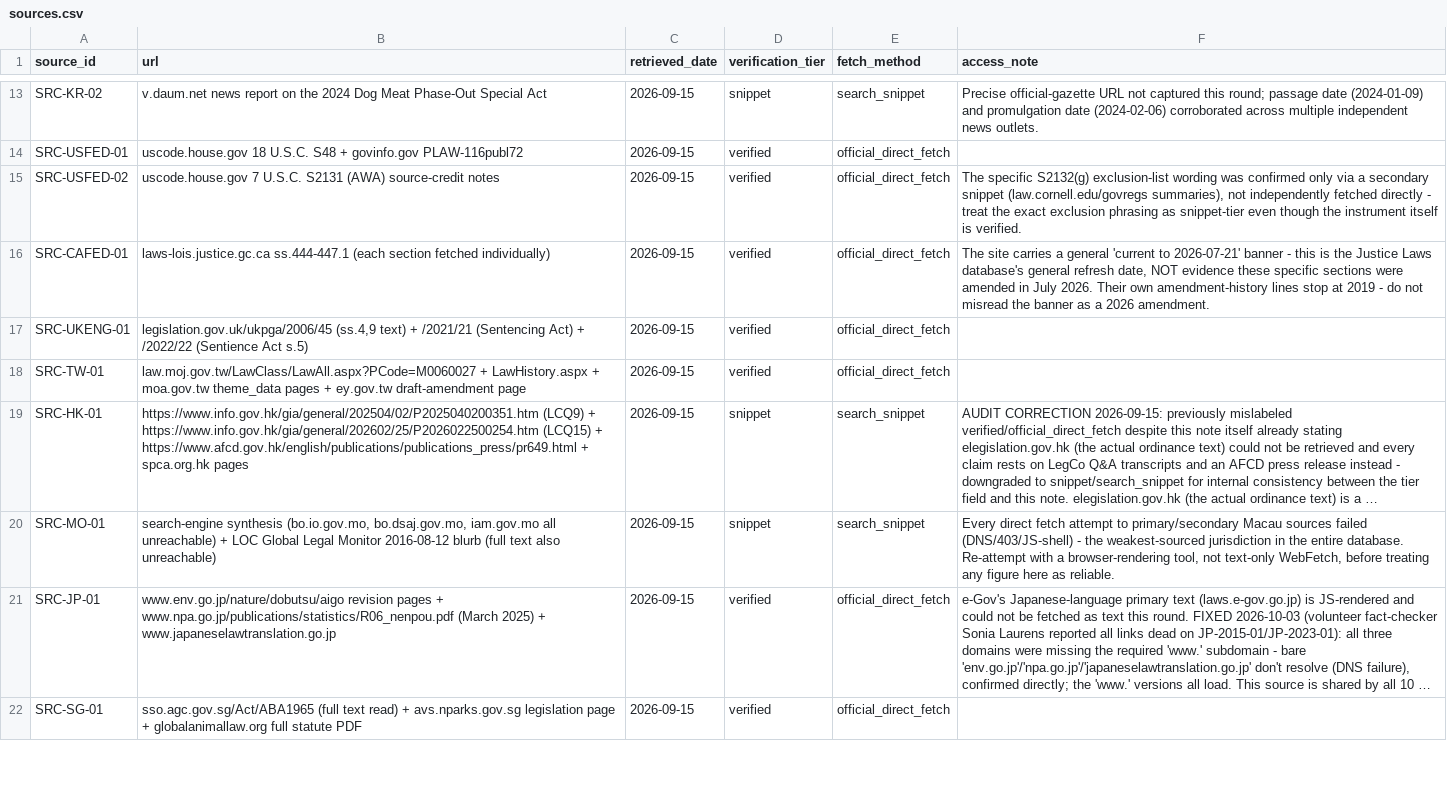
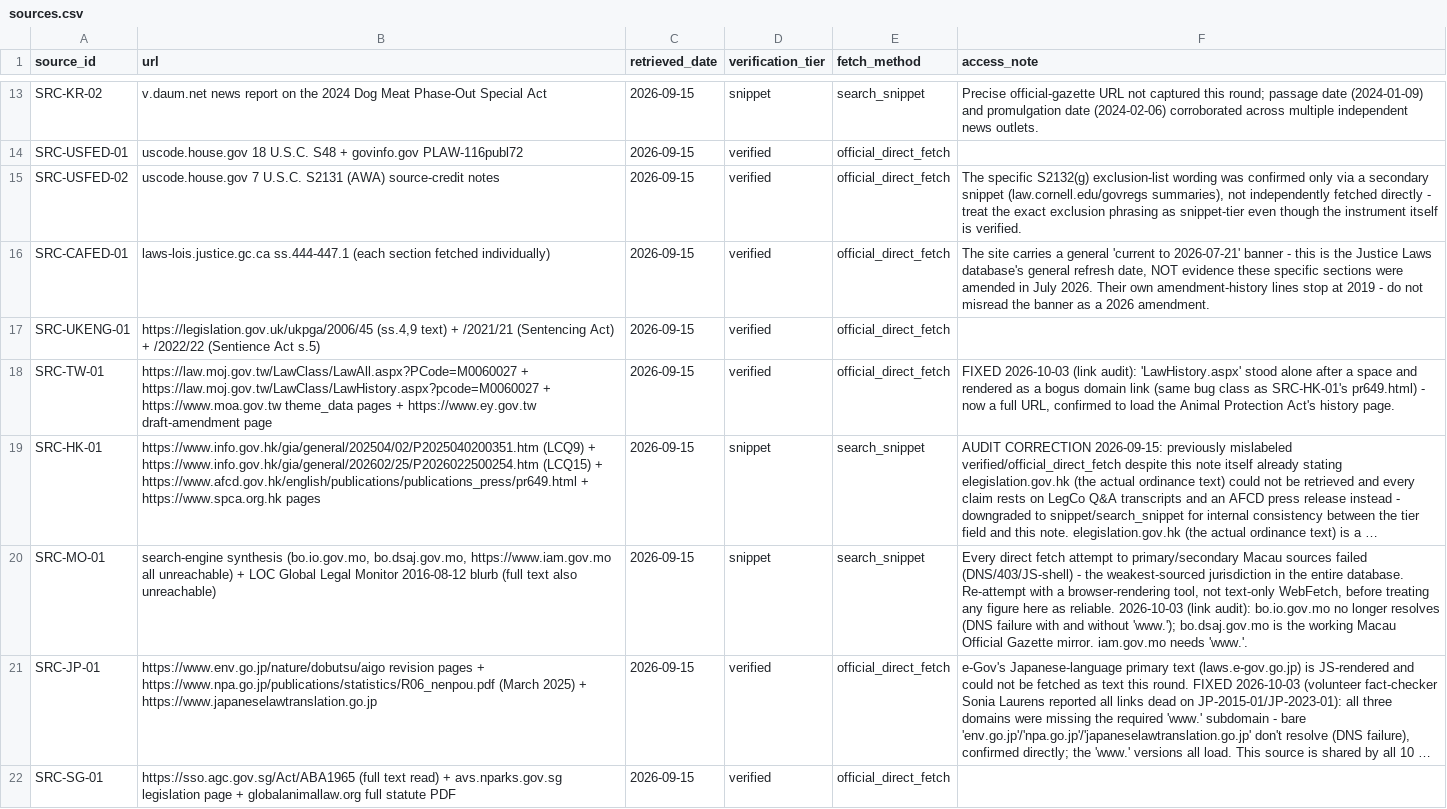
Before and after one commit to nanyi-deng/apld, a CSV file: data/sources.csv, drawn as a sheet; only a part is shown, gaps mark what is left out; long unchanged cells end in …; the diff covers the shown part only; the diff names each change by its address in the sheet, - before the commit and + after, or states it on an @@ line.

```diff
--- a/data/sources.csv
+++ b/data/sources.csv
-B17 (url): legislation.gov.uk/ukpga/2006/45 (ss.4,9 text)…
+B17 (url): https://legislation.gov.uk/ukpga/2006/45 (ss.4,9 text)…
-B18 (url): law.moj.gov.tw/LawClass/LawAll.aspx?PCode=M0060027 + LawHistory.aspx + moa.gov.tw theme_data pages + ey.gov.tw draft-amendment page
+B18 (url): https://law.moj.gov.tw/LawClass/LawAll.aspx?PCode=M0060027 + https://law.moj.gov.tw/LawClass/LawHistory.aspx?pcode=M0060027 + https://www.moa.gov.tw theme_data pages + https://www.ey.gov.tw draft-amendment page
-F18 (access_note): (empty)
+F18 (access_note): FIXED 2026-10-03 (link audit): 'LawHistory.aspx' stood alone after a space and rendered as a bogus domain link (same bug class as SRC-HK-01's pr649.html) - now a full URL, confirmed to load the Animal Protection Act's history page.
-B19 (url): …https://www.afcd.gov.hk/english/publications/publications_press/pr649.html + spca.org.hk pages
+B19 (url): …https://www.afcd.gov.hk/english/publications/publications_press/pr649.html + https://www.spca.org.hk pages
-B20 (url): …(bo.io.gov.mo, bo.dsaj.gov.mo, iam.gov.mo all unreachable)…
+B20 (url): …(bo.io.gov.mo, bo.dsaj.gov.mo, https://www.iam.gov.mo all unreachable)…
-F20 (access_note): …as reliable.
+F20 (access_note): …as reliable. 2026-10-03 (link audit): bo.io.gov.mo no longer resolves (DNS failure with and without 'www.'); bo.dsaj.gov.mo is the working Macau Official Gazette mirror. iam.gov.mo needs 'www.'.
-B21 (url): www.env.go.jp/nature/dobutsu/aigo revision pages + www.npa.go.jp/publications/statistics/R06_nenpou.pdf (March 2025) + www.japaneselawtranslation.go.jp
+B21 (url): https://www.env.go.jp/nature/dobutsu/aigo revision pages + https://www.npa.go.jp/publications/statistics/R06_nenpou.pdf (March 2025) + https://www.japaneselawtranslation.go.jp
-B22 (url): sso.agc.gov.sg/Act/ABA1965 (full text…
+B22 (url): https://sso.agc.gov.sg/Act/ABA1965 (full text…
```
Also changed, not shown: 39 edited cells elsewhere in this file, data/legal_instruments.csv, docs/data_dictionary.csv.
